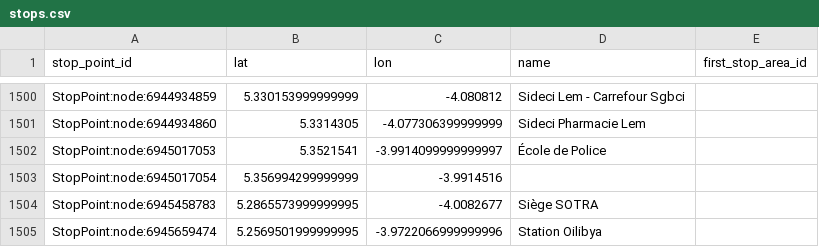
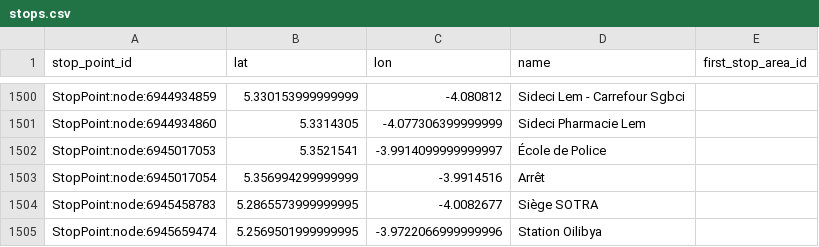
Before and after one commit to Jungle-Bus/AbidjanTransport_geom_ci, a CSV file: stops.csv, drawn as a sheet; only a part is shown, gaps mark what is left out.

```diff
--- a/stops.csv
+++ b/stops.csv
@@ -1502,3 +1502,3 @@ StopPoint:node:6944934860,5.3314305,-4.077306399999999,Sideci Pharmacie Lem,
 StopPoint:node:6945017053,5.3521541,-3.9914099999999997,École de Police,
-StopPoint:node:6945017054,5.356994299999999,-3.9914516,,
+StopPoint:node:6945017054,5.356994299999999,-3.9914516,Arrêt,
 StopPoint:node:6945458783,5.2865573999999995,-4.0082677,Siège SOTRA,
```
Also changed, not shown: lines.csv, 2 other files.
